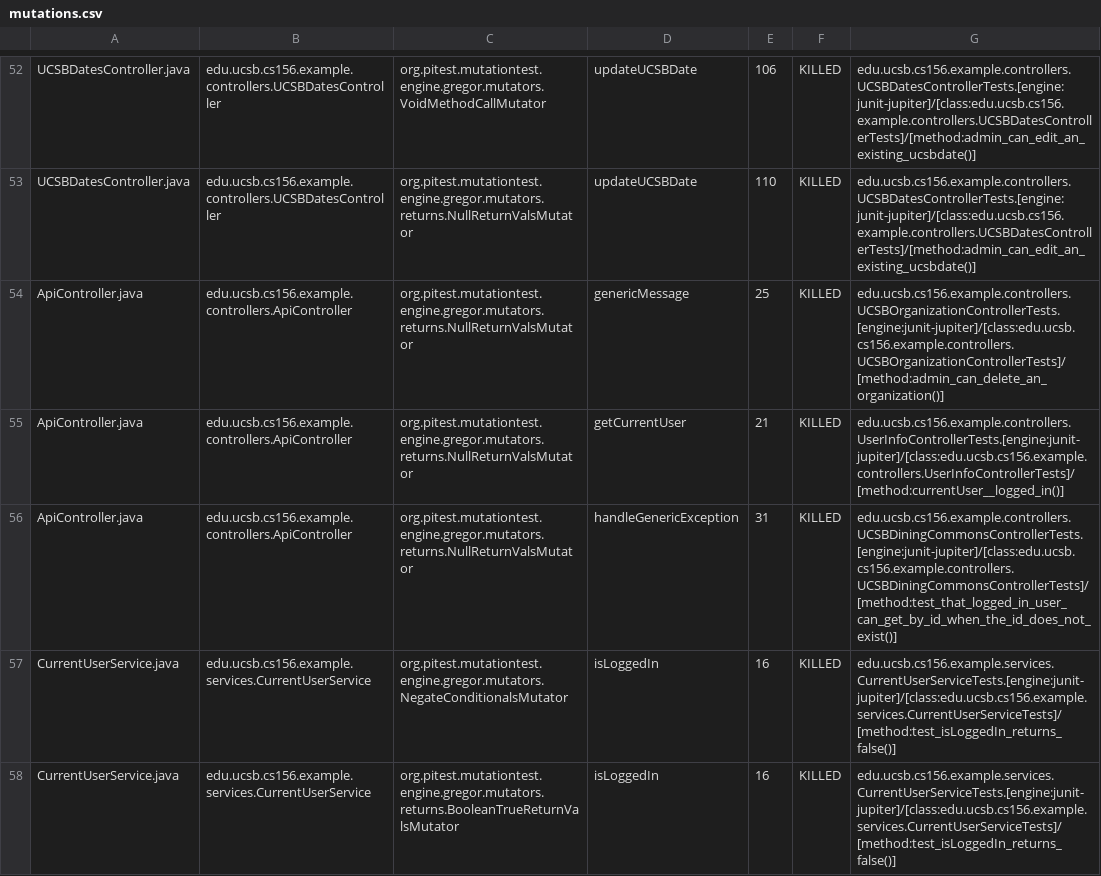
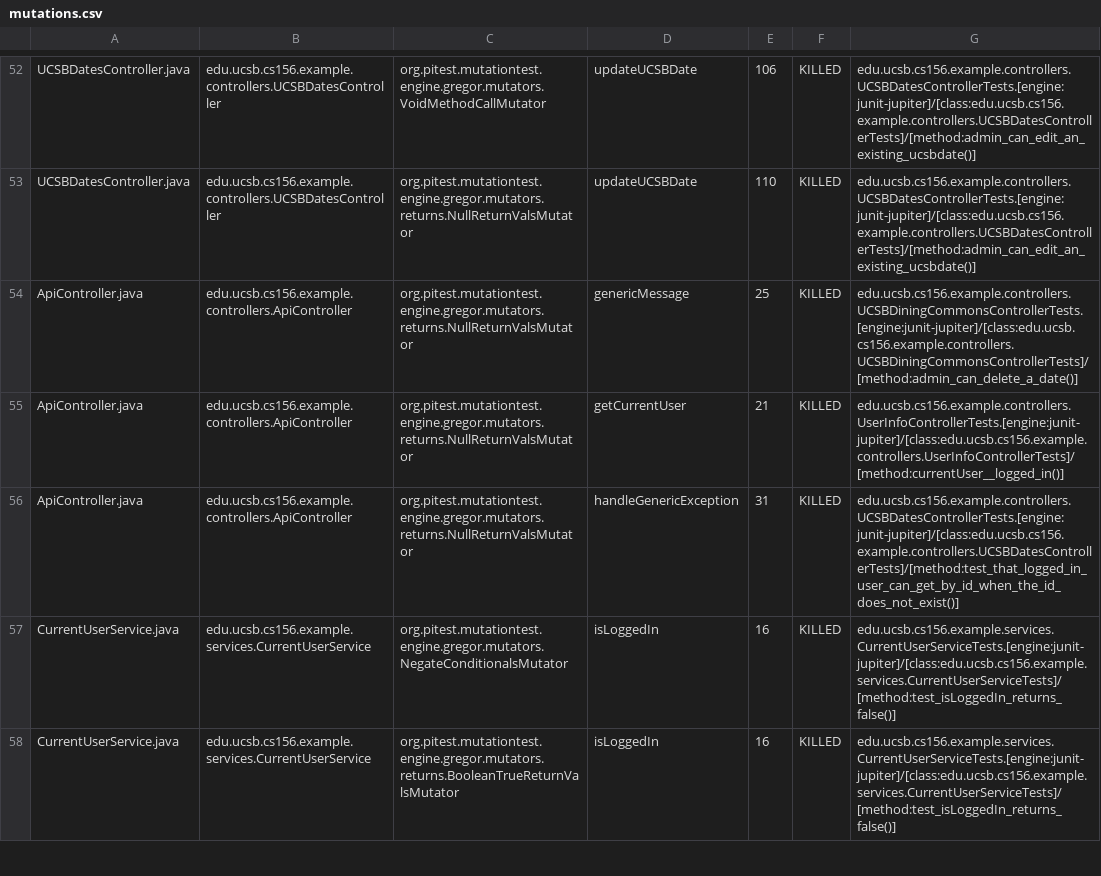
Before and after one commit to ucsb-cs156-w24/team02-w24-6pm-4, a CSV file: pitest/mutations.csv, drawn as a sheet; only a part is shown, gaps mark what is left out.

Commit message:
Deploying to gh-pages from @ ucsb-cs156-w24/team02-w24-6pm-4@5c140172d9a11eadc06b5164734f10ad0b8fe9cd 🚀

```diff
--- a/pitest/mutations.csv
+++ b/pitest/mutations.csv
@@ -53,5 +53,5 @@ UCSBDatesController.java,edu.ucsb.cs156.example.controllers.UCSBDatesController,
 UCSBDatesController.java,edu.ucsb.cs156.example.controllers.UCSBDatesController,org.pitest.mutationtest.engine.gregor.mutators.returns.NullReturnValsMutator,updateUCSBDate,110,KILLED,edu.ucsb.cs156.example.controllers.UCSBDatesControllerTests.[engine:junit-jupiter]/[class:edu.ucsb.cs156.example.controllers.UCSBDatesControllerTests]/[method:admin_can_edit_an_existing_ucsbdate()]
-ApiController.java,edu.ucsb.cs156.example.controllers.ApiController,org.pitest.mutationtest.engine.gregor.mutators.returns.NullReturnValsMutator,genericMessage,25,KILLED,edu.ucsb.cs156.example.controllers.UCSBOrganizationControllerTests.[engine:junit-jupiter]/[class:edu.ucsb.cs156.example.controllers.UCSBOrganizationControllerTests]/[method:admin_can_delete_an_organization()]
+ApiController.java,edu.ucsb.cs156.example.controllers.ApiController,org.pitest.mutationtest.engine.gregor.mutators.returns.NullReturnValsMutator,genericMessage,25,KILLED,edu.ucsb.cs156.example.controllers.UCSBDiningCommonsControllerTests.[engine:junit-jupiter]/[class:edu.ucsb.cs156.example.controllers.UCSBDiningCommonsControllerTests]/[method:admin_can_delete_a_date()]
 ApiController.java,edu.ucsb.cs156.example.controllers.ApiController,org.pitest.mutationtest.engine.gregor.mutators.returns.NullReturnValsMutator,getCurrentUser,21,KILLED,edu.ucsb.cs156.example.controllers.UserInfoControllerTests.[engine:junit-jupiter]/[class:edu.ucsb.cs156.example.controllers.UserInfoControllerTests]/[method:currentUser__logged_in()]
-ApiController.java,edu.ucsb.cs156.example.controllers.ApiController,org.pitest.mutationtest.engine.gregor.mutators.returns.NullReturnValsMutator,handleGenericException,31,KILLED,edu.ucsb.cs156.example.controllers.UCSBDiningCommonsControllerTests.[engine:junit-jupiter]/[class:edu.ucsb.cs156.example.controllers.UCSBDiningCommonsControllerTests]/[method:test_that_logged_in_user_can_get_by_id_when_the_id_does_not_exist()]
+ApiController.java,edu.ucsb.cs156.example.controllers.ApiController,org.pitest.mutationtest.engine.gregor.mutators.returns.NullReturnValsMutator,handleGenericException,31,KILLED,edu.ucsb.cs156.example.controllers.UCSBDatesControllerTests.[engine:junit-jupiter]/[class:edu.ucsb.cs156.example.controllers.UCSBDatesControllerTests]/[method:test_that_logged_in_user_can_get_by_id_when_the_id_does_not_exist()]
 CurrentUserService.java,edu.ucsb.cs156.example.services.CurrentUserService,org.pitest.mutationtest.engine.gregor.mutators.NegateConditionalsMutator,isLoggedIn,16,KILLED,edu.ucsb.cs156.example.services.CurrentUserServiceTests.[engine:junit-jupiter]/[class:edu.ucsb.cs156.example.services.CurrentUserServiceTests]/[method:test_isLoggedIn_returns_false()]
```
Also changed, not shown: 12 other files.
